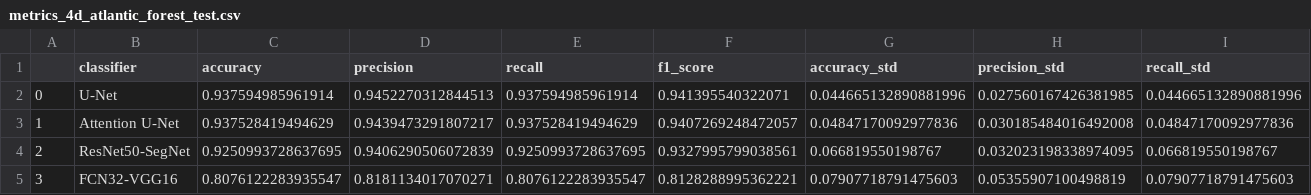
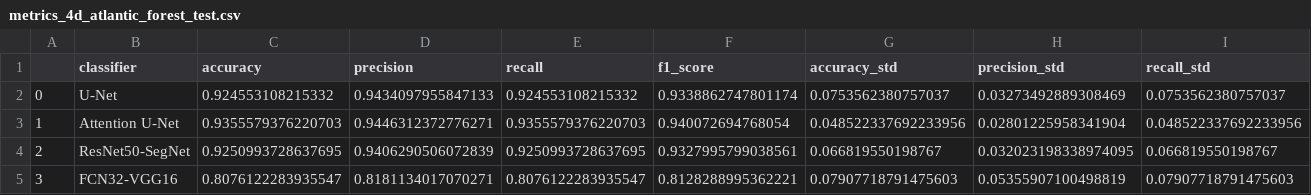
Before and after one commit to davej23/attention-mechanism-unet, a CSV file: metrics/metrics_4d_atlantic_forest_test.csv, drawn as a sheet.

Commit message:
Fixed errors in U-Net and Attention U-Net results

```diff
--- a/metrics/metrics_4d_atlantic_forest_test.csv
+++ b/metrics/metrics_4d_atlantic_forest_test.csv
@@ -1,4 +1,4 @@
 ,classifier,accuracy,precision,recall,f1_score,accuracy_std,precision_std,recall_std
-0,U-Net,0.937594985961914,0.9452270312844513,0.937594985961914,0.941395540322071,0.044665132890881996,0.027560167426381985,0.044665132890881996
-1,Attention U-Net,0.937528419494629,0.9439473291807217,0.937528419494629,0.9407269248472057,0.04847170092977836,0.030185484016492008,0.04847170092977836
+0,U-Net,0.924553108215332,0.9434097955847133,0.924553108215332,0.9338862747801174,0.0753562380757037,0.03273492889308469,0.0753562380757037
+1,Attention U-Net,0.9355579376220703,0.9446312372776271,0.9355579376220703,0.940072694768054,0.048522337692233956,0.02801225958341904,0.048522337692233956
 2,ResNet50-SegNet,0.9250993728637695,0.9406290506072839,0.9250993728637695,0.9327995799038561,0.066819550198767,0.032023198338974095,0.066819550198767
```
